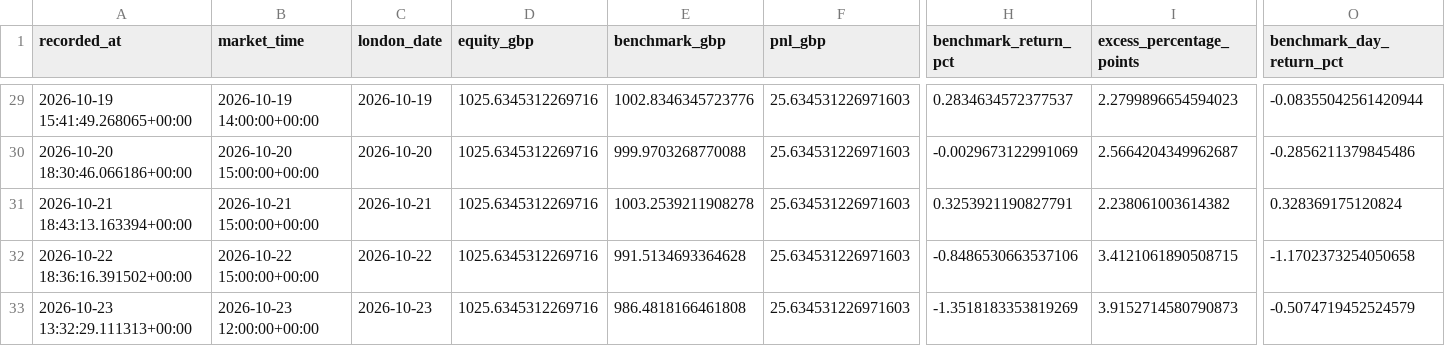
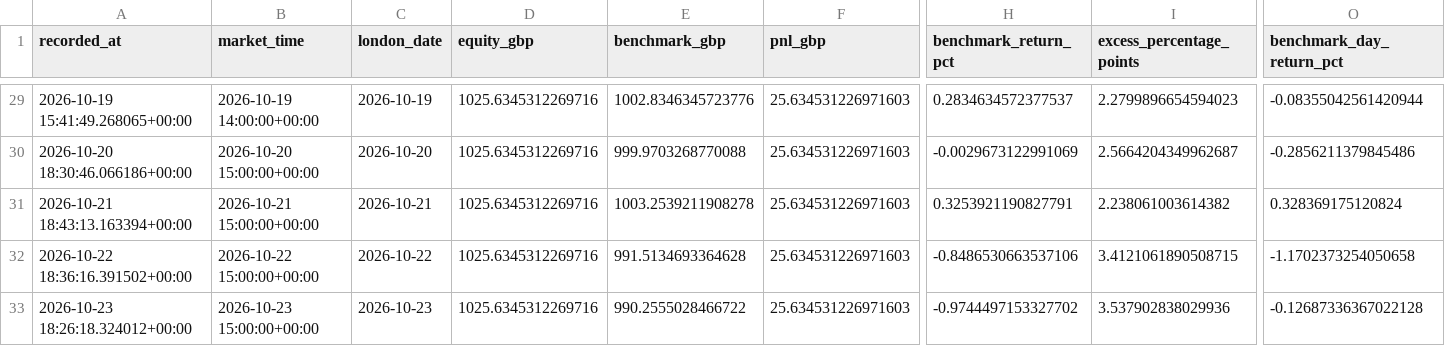
Before and after one commit to zpwhryv5gt-create/Momentum-trader, a CSV file: paper/daily.csv, drawn as a sheet; only a part is shown, gaps mark what is left out; the diff names each change by its address in the sheet, - before the commit and + after, or states it on an @@ line.

```diff
--- a/paper/daily.csv
+++ b/paper/daily.csv
-A33 (recorded_at): 2026-10-23 13:32:29.111313+00:00
+A33 (recorded_at): 2026-10-23 18:26:18.324012+00:00
-B33 (market_time): 2026-10-23 12:00:00+00:00
+B33 (market_time): 2026-10-23 15:00:00+00:00
-E33 (benchmark_gbp): 986.4818166461808
+E33 (benchmark_gbp): 990.2555028466722
-H33 (benchmark_return_pct): -1.3518183353819269
+H33 (benchmark_return_pct): -0.9744497153327702
-I33 (excess_percentage_points): 3.9152714580790873
+I33 (excess_percentage_points): 3.537902838029936
-O33 (benchmark_day_return_pct): -0.5074719452524579
+O33 (benchmark_day_return_pct): -0.12687336367022128
```
Also changed, not shown: paper/signal_prices.csv, paper/valuations.csv, 3 other files.
